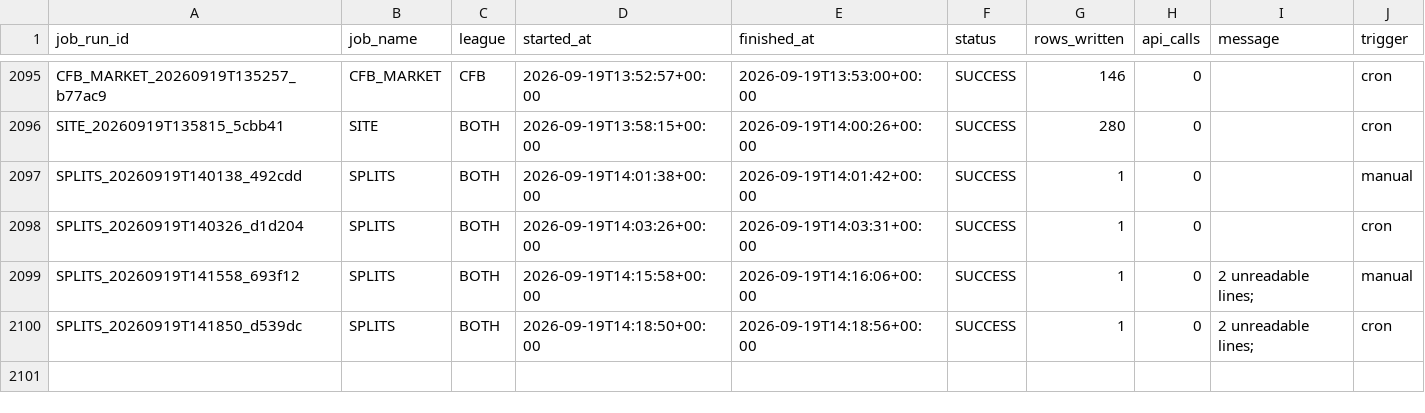
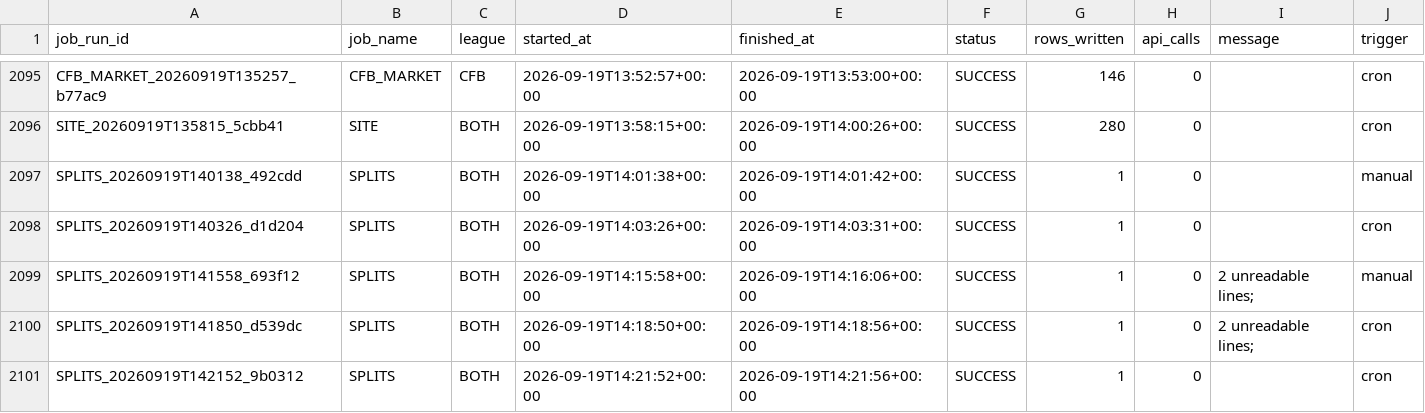
Before and after one commit to mapleleafs032/matchup-platform, a CSV file: data/tables/ops/job_log.csv, drawn as a sheet; only a part is shown, gaps mark what is left out; the diff names each change by its address in the sheet, - before the commit and + after, or states it on an @@ line.

Commit message:
data: splits 35448467768

```diff
--- a/data/tables/ops/job_log.csv
+++ b/data/tables/ops/job_log.csv
+row 2101: SPLITS_20260919T142152_9b0312 | SPLITS | BOTH | 2026-09-19T14:21:52+00:00 | 2026-09-19T14:21:56+00:00 | SUCCESS | 1 | 0 |  | cron
```
Also changed, not shown: data/tables/ops/api_budget.csv, 5 other files.
